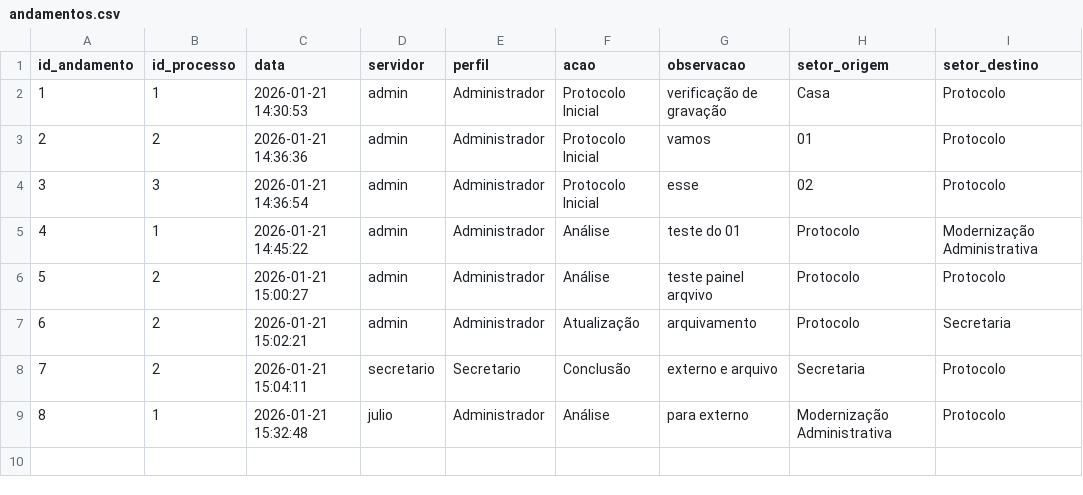
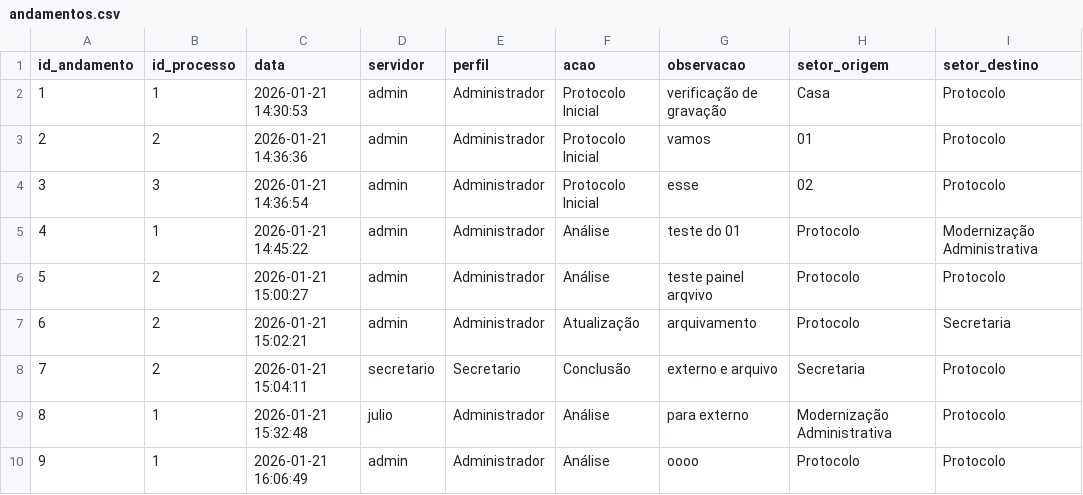
Before and after one commit to planejamentobarbacena-web/Protocolo-Interno-SEPLAN, a CSV file: data/andamentos.csv, drawn as a sheet.

Commit message:
Andamento 9 do processo 1

```diff
--- a/data/andamentos.csv
+++ b/data/andamentos.csv
@@ -9 +9,2 @@ id_andamento,id_processo,data,servidor,perfil,acao,observacao,setor_origem,setor
 8,1,2026-01-21 15:32:48,julio,Administrador,Análise,para externo,Modernização Administrativa,Protocolo
+9,1,2026-01-21 16:06:49,admin,Administrador,Análise,oooo,Protocolo,Protocolo
```
